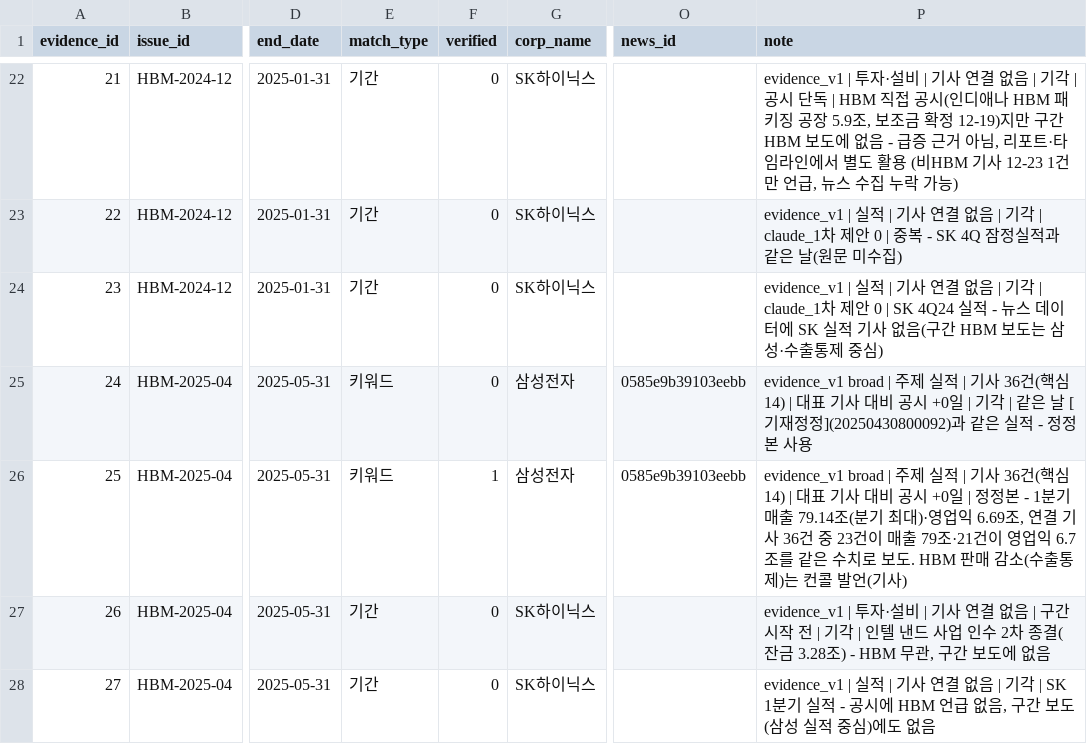
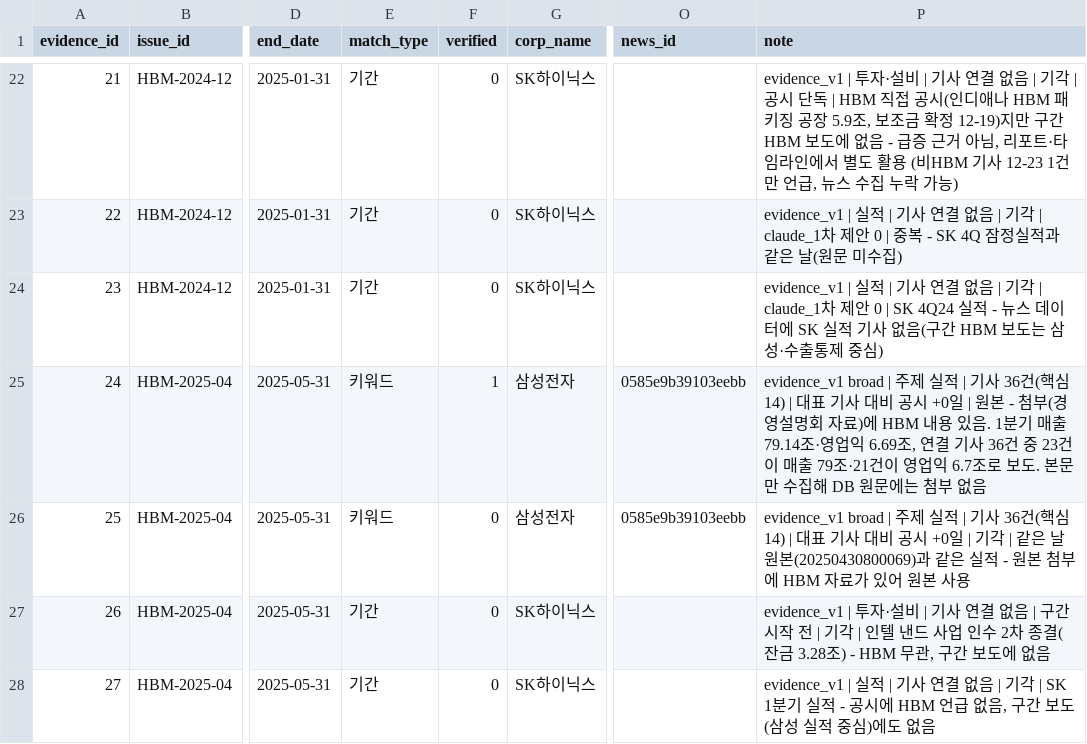
Before and after one commit to AI-Campus-1st/HBM-Technology-Intelligence-Dashboard, a CSV file: outputs/reports/issue_evidence_candidates.csv, drawn as a sheet; only a part is shown, gaps mark what is left out; the diff names each change by its address in the sheet, - before the commit and + after, or states it on an @@ line.

```diff
--- a/outputs/reports/issue_evidence_candidates.csv
+++ b/outputs/reports/issue_evidence_candidates.csv
-F25 (verified): 0
+F25 (verified): 1
-P25 (note): …+0일 | 기각 | 같은 날 [기재정정](20250430800092)과 같은 실적 - 정정본 사용
+P25 (note): …+0일 | 원본 - 첨부(경영설명회 자료)에 HBM 내용 있음. 1분기 매출 79.14조·영업익 6.69조, 연결 기사 36건 중 23건이 매출 79조·21건이 영업익 6.7조로 보도. 본문만 수집해 DB 원문에는 첨부 없음
-F26 (verified): 1
+F26 (verified): 0
-P26 (note): …+0일 | 정정본 - 1분기 매출 79.14조(분기 최대)·영업익 6.69조, 연결 기사 36건 중 23건이 매출 79조·21건이 영업익 6.7조를 같은 수치로 보도. HBM 판매 감소(수출통제)는 컨콜 발언(기사)
+P26 (note): …+0일 | 기각 | 같은 날 원본(20250430800069)과 같은 실적 - 원본 첨부에 HBM 자료가 있어 원본 사용
```
Also changed, not shown: data/labels/issue_evidence_review_v1.csv, 1 other file.
